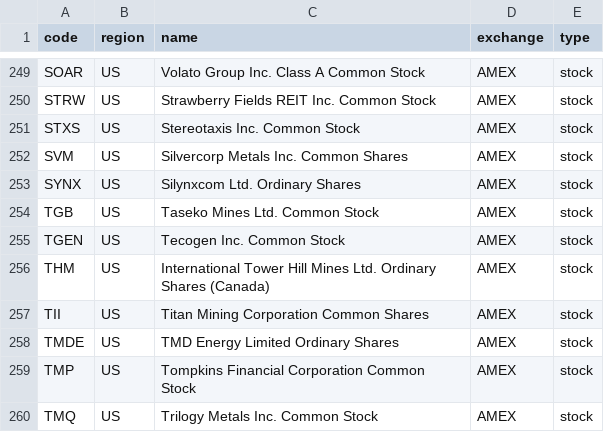
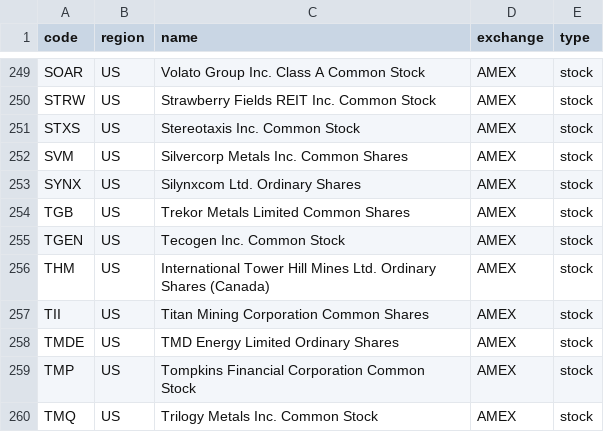
Before and after one commit to irachex/open-stock-data, a CSV file: symbols/AMEX.csv, drawn as a sheet; only a part is shown, gaps mark what is left out.

```diff
--- a/symbols/AMEX.csv
+++ b/symbols/AMEX.csv
@@ -253,3 +253,3 @@ SVM,US,Silvercorp Metals Inc. Common Shares,AMEX,stock
 SYNX,US,Silynxcom Ltd. Ordinary Shares,AMEX,stock
-TGB,US,Taseko Mines Ltd. Common Stock,AMEX,stock
+TGB,US,Trekor Metals Limited Common Shares,AMEX,stock
 TGEN,US,Tecogen Inc. Common Stock,AMEX,stock
```
Also changed, not shown: symbols/BSE.csv, symbols/HKEX.csv, 4 other files.
